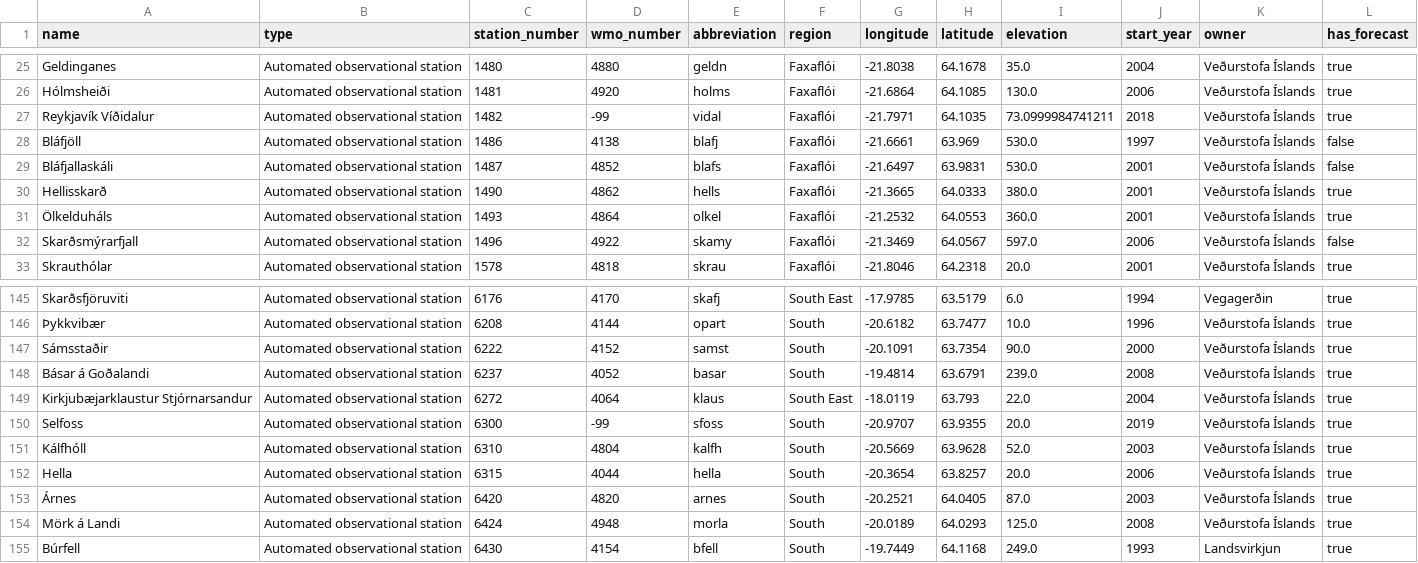
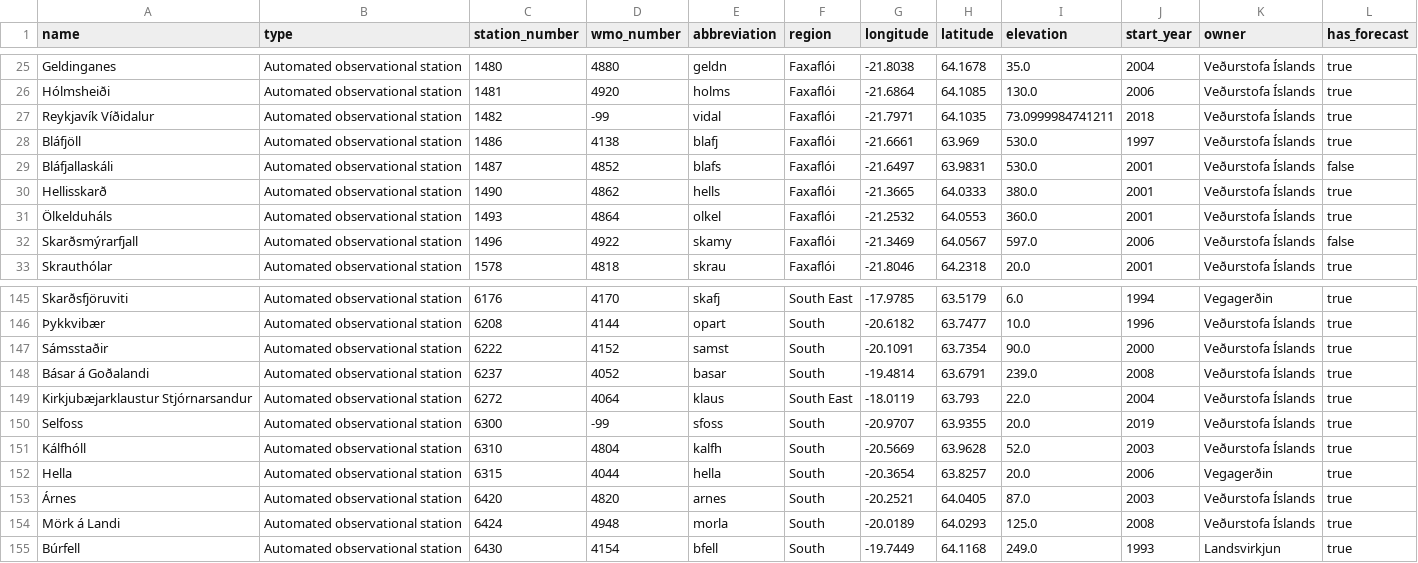
Before and after one commit to flother/weather_stations_iceland, a CSV file: stations.csv, drawn as a sheet; only a part is shown, gaps mark what is left out.

Commit message:
Update weather stations data
2 stations changed

  station_number: 1486
    has_forecast: "false" => "true"

  station_number: 6315
    owner: "Veðurstofa Íslands" => "Vegagerðin"

```diff
--- a/stations.csv
+++ b/stations.csv
@@ -27,3 +27,3 @@ Hólmsheiði,Automated observational station,1481,4920,holms,Faxaflói,-21.6864,
 Reykjavík Víðidalur,Automated observational station,1482,-99,vidal,Faxaflói,-21.7971,64.1035,73.0999984741211,2018,Veðurstofa Íslands,true
-Bláfjöll,Automated observational station,1486,4138,blafj,Faxaflói,-21.6661,63.969,530.0,1997,Veðurstofa Íslands,false
+Bláfjöll,Automated observational station,1486,4138,blafj,Faxaflói,-21.6661,63.969,530.0,1997,Veðurstofa Íslands,true
 Bláfjallaskáli,Automated observational station,1487,4852,blafs,Faxaflói,-21.6497,63.9831,530.0,2001,Veðurstofa Íslands,false
@@ -151,3 +151,3 @@ Selfoss,Automated observational station,6300,-99,sfoss,South,-20.9707,63.9355,20
 Kálfhóll,Automated observational station,6310,4804,kalfh,South,-20.5669,63.9628,52.0,2003,Veðurstofa Íslands,true
-Hella,Automated observational station,6315,4044,hella,South,-20.3654,63.8257,20.0,2006,Veðurstofa Íslands,true
+Hella,Automated observational station,6315,4044,hella,South,-20.3654,63.8257,20.0,2006,Vegagerðin,true
 Árnes,Automated observational station,6420,4820,arnes,South,-20.2521,64.0405,87.0,2003,Veðurstofa Íslands,true
```
Also changed, not shown: 1 other file.
